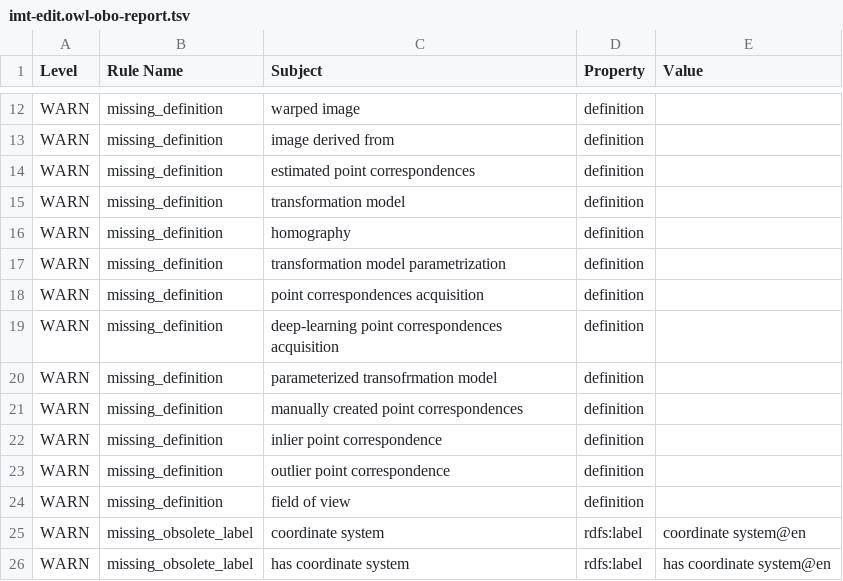
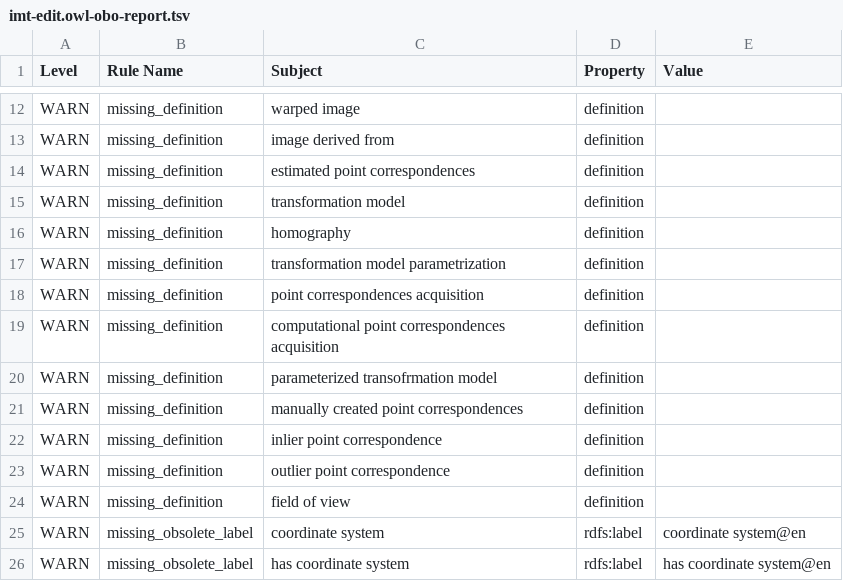
Before and after one commit to cmllezr/ImageTrans, a TSV file: src/ontology/reports/imt-edit.owl-obo-report.tsv, drawn as a sheet; only a part is shown, gaps mark what is left out.

```diff
--- a/src/ontology/reports/imt-edit.owl-obo-report.tsv
+++ b/src/ontology/reports/imt-edit.owl-obo-report.tsv
@@ -18,3 +18,3 @@ WARN	missing_definition	transformation model parametrization	definition
 WARN	missing_definition	point correspondences acquisition	definition	
-WARN	missing_definition	deep-learning point correspondences acquisition	definition	
+WARN	missing_definition	computational point correspondences acquisition	definition	
 WARN	missing_definition	parameterized transofrmation model	definition	
```
Also changed, not shown: 20 other files.
